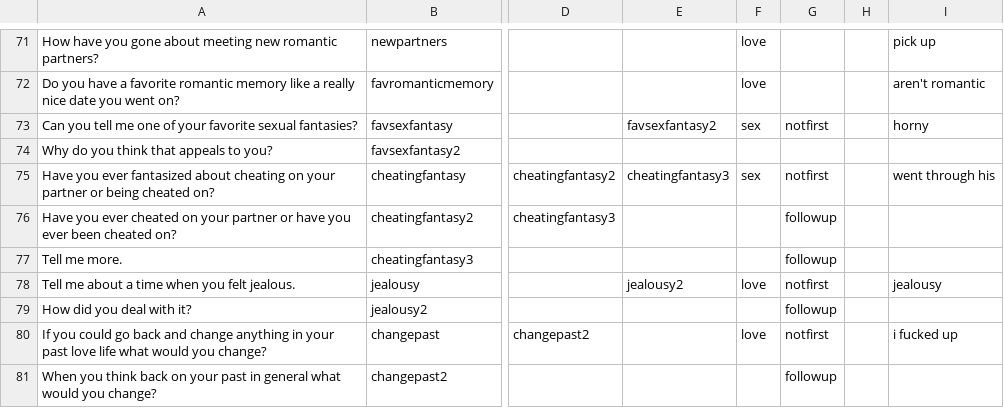
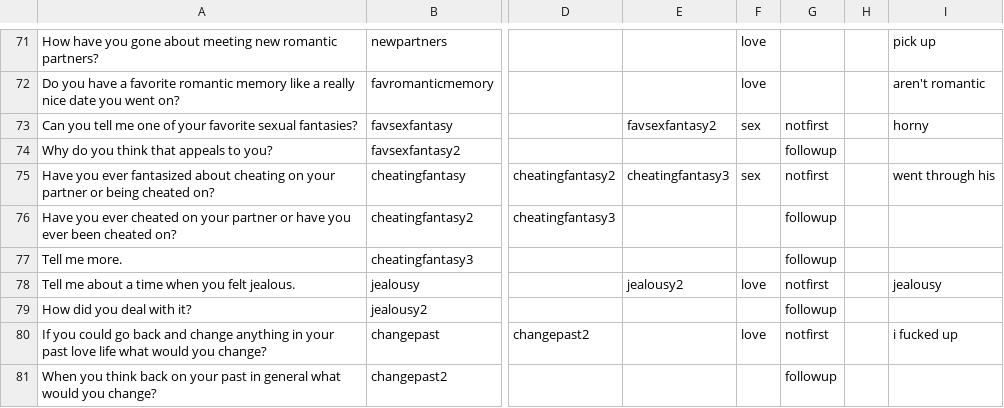
Before and after one commit to rouxpz/confessional, a CSV file: files/questions.csv, drawn as a sheet; only a part is shown, gaps mark what is left out; the diff names each change by its address in the sheet, - before the commit and + after, or states it on an @@ line.

```diff
--- a/files/questions.csv
+++ b/files/questions.csv
-G74: (empty)
+G74: followup
```
Also changed, not shown: 3 other files.
